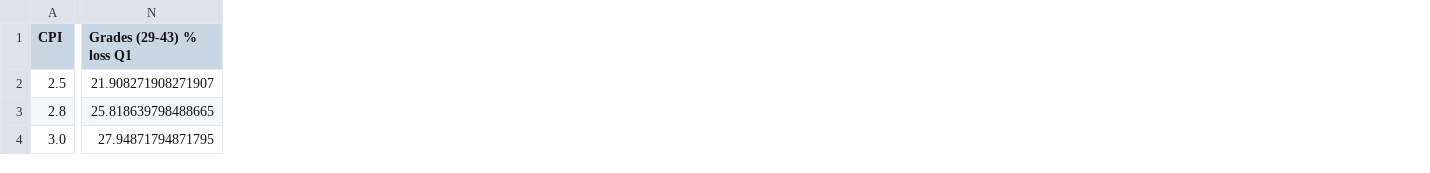
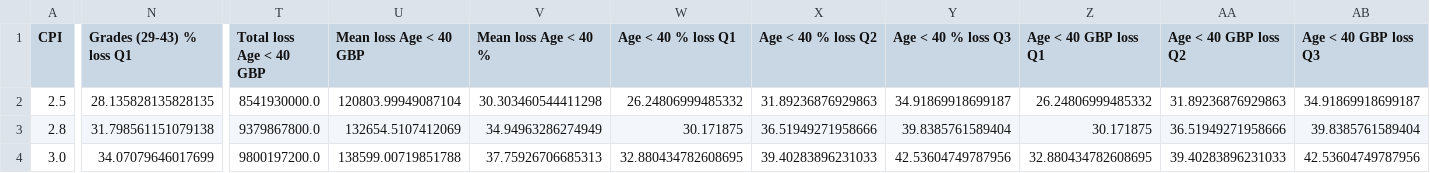
Before and after one commit to SussexUCU/USS, a CSV file: data/USS_modeller/heatmap_modeller_losses_cpi_25_28_30_digest.csv, drawn as a sheet; only a part is shown, gaps mark what is left out; the diff covers the shown part only; the diff names each change by its address in the sheet, - before the commit and + after, or states it on an @@ line.

Commit message:
Update script to produce data for age under 40

```diff
--- a/data/USS_modeller/heatmap_modeller_losses_cpi_25_28_30_digest.csv
+++ b/data/USS_modeller/heatmap_modeller_losses_cpi_25_28_30_digest.csv
+column T (Total loss Age < 40 GBP), rows 2-4: 8541930000.0 | 9379867800.0 | 9800197200.0
+column U (Mean loss Age < 40 GBP), rows 2-4: 120803.99949087104 | 132654.5107412069 | 138599.00719851788
+column V (Mean loss Age < 40 %), rows 2-4: 30.303460544411298 | 34.94963286274949 | 37.75926706685313
+column W (Age < 40 % loss Q1), rows 2-4: 26.24806999485332 | 30.171875 | 32.880434782608695
+column X (Age < 40 % loss Q2), rows 2-4: 31.89236876929863 | 36.51949271958666 | 39.40283896231033
+column Y (Age < 40 % loss Q3), rows 2-4: 34.91869918699187 | 39.8385761589404 | 42.53604749787956
+column Z (Age < 40 GBP loss Q1), rows 2-4: 26.24806999485332 | 30.171875 | 32.880434782608695
+column AA (Age < 40 GBP loss Q2), rows 2-4: 31.89236876929863 | 36.51949271958666 | 39.40283896231033
+column AB (Age < 40 GBP loss Q3), rows 2-4: 34.91869918699187 | 39.8385761589404 | 42.53604749787956
-N2 (Grades (29-43) % loss Q1): 21.908271908271907
+N2 (Grades (29-43) % loss Q1): 28.135828135828135
-N3 (Grades (29-43) % loss Q1): 25.818639798488665
+N3 (Grades (29-43) % loss Q1): 31.798561151079138
-N4 (Grades (29-43) % loss Q1): 27.94871794871795
+N4 (Grades (29-43) % loss Q1): 34.07079646017699
```
Also changed, not shown: 15 edited cells elsewhere in this file, 1 other file.
